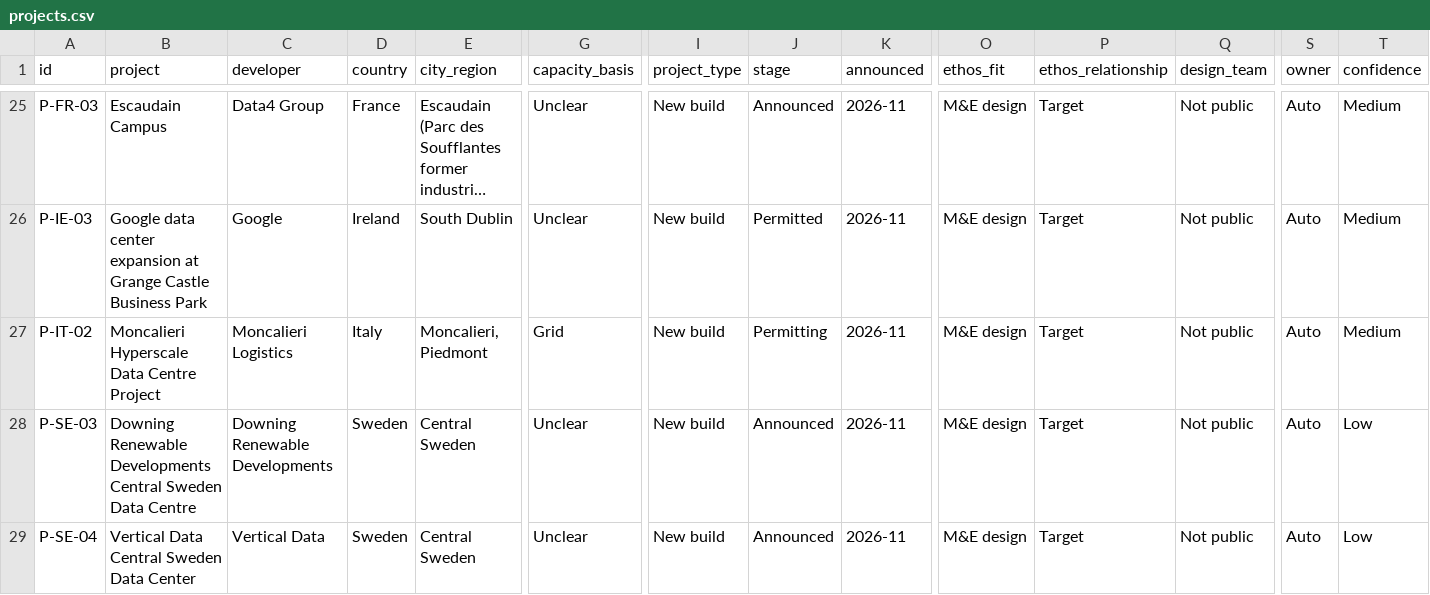
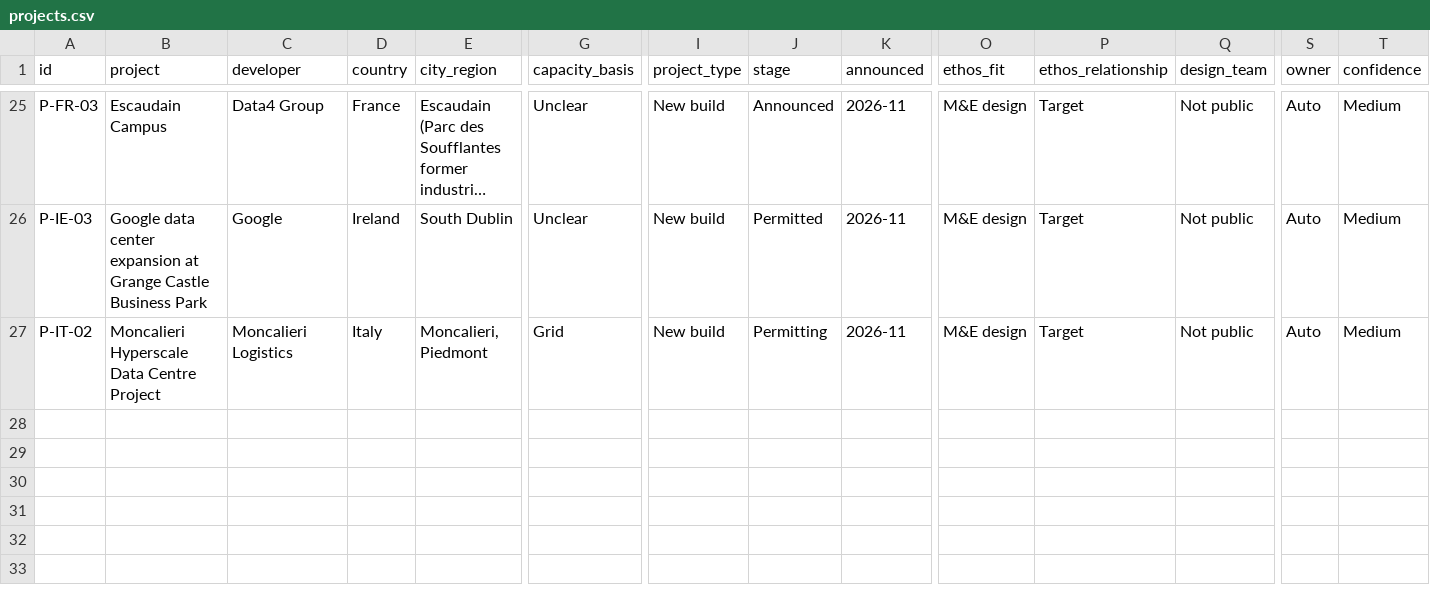
Before and after one commit to C-D4V1D/ethos-intel-tracker, a CSV file: data/projects.csv, drawn as a sheet; only a part is shown, gaps mark what is left out; long unchanged cells end in …; rows hold the shown columns only; the diff names each change by its address in the sheet, - before the commit and + after, or states it on an @@ line.

```diff
--- a/data/projects.csv
+++ b/data/projects.csv
-row 28: P-SE-03 | Downing Renewable Developments Central Sweden Data Centre | Downing Renewable Developments | Sweden | Central Sweden | Unclear | New build | Announced | 2026-11 | M&E design | Target | Not public | Auto | Low
-row 29: P-SE-04 | Vertical Data Central Sweden Data Center | Vertical Data | Sweden | Central Sweden | Unclear | New build | Announced | 2026-11 | M&E design | Target | Not public | Auto | Low
```
Also changed, not shown: data/ai_scan.csv, data/changes.csv, 2 other files.
